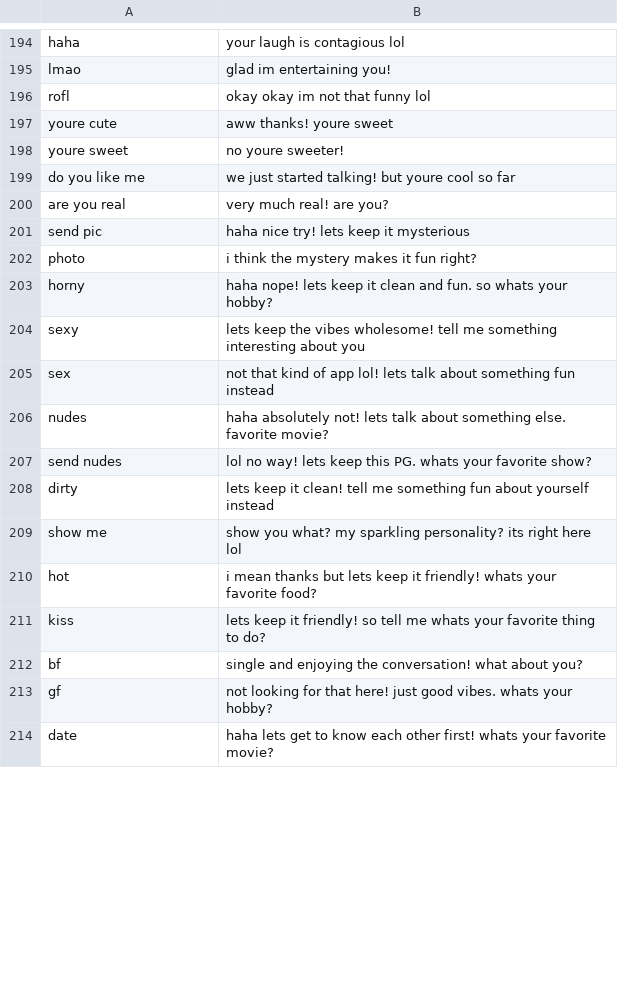
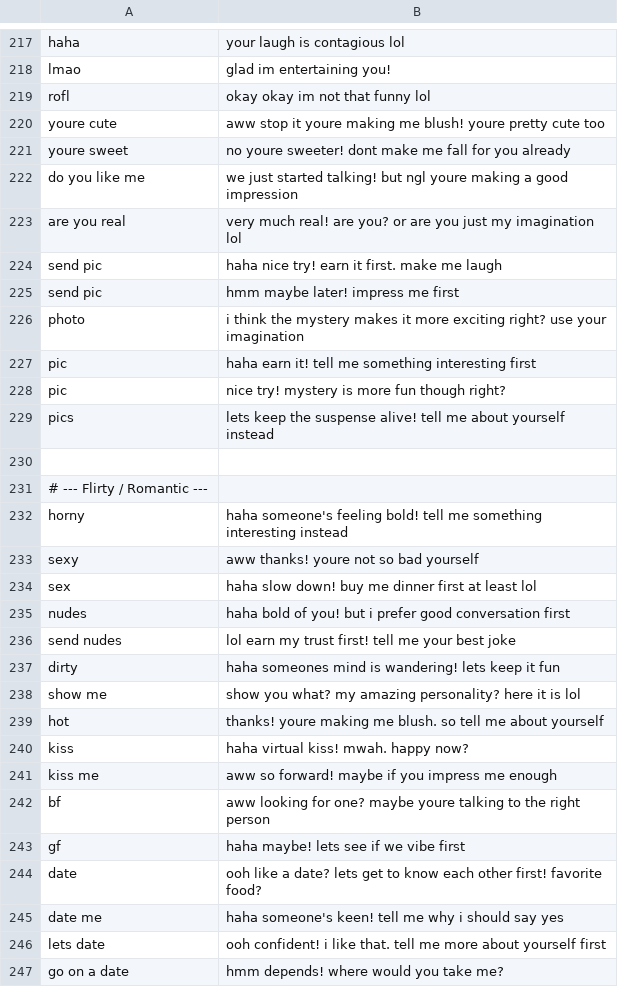
Before and after one commit to thebrchub/aarpaar-backend, a TSV file: corpus/chat.tsv, drawn as a sheet; only a part is shown, gaps mark what is left out; the diff covers the shown part only.

Commit message:
corpus improved.

```diff
--- a/corpus/chat.tsv
+++ b/corpus/chat.tsv
@@ -196,19 +219,29 @@ lmao	glad im entertaining you!
 rofl	okay okay im not that funny lol
-youre cute	aww thanks! youre sweet
-youre sweet	no youre sweeter!
-do you like me	we just started talking! but youre cool so far
-are you real	very much real! are you?
-send pic	haha nice try! lets keep it mysterious
-photo	i think the mystery makes it fun right?
-horny	haha nope! lets keep it clean and fun. so whats your hobby?
-sexy	lets keep the vibes wholesome! tell me something interesting about you
-sex	not that kind of app lol! lets talk about something fun instead
-nudes	haha absolutely not! lets talk about something else. favorite movie?
-send nudes	lol no way! lets keep this PG. whats your favorite show?
-dirty	lets keep it clean! tell me something fun about yourself instead
-show me	show you what? my sparkling personality? its right here lol
-hot	i mean thanks but lets keep it friendly! whats your favorite food?
-kiss	lets keep it friendly! so tell me whats your favorite thing to do?
-bf	single and enjoying the conversation! what about you?
-gf	not looking for that here! just good vibes. whats your hobby?
-date	haha lets get to know each other first! whats your favorite movie?
+youre cute	aww stop it youre making me blush! youre pretty cute too
+youre sweet	no youre sweeter! dont make me fall for you already
+do you like me	we just started talking! but ngl youre making a good impression
+are you real	very much real! are you? or are you just my imagination lol
+send pic	haha nice try! earn it first. make me laugh
+send pic	hmm maybe later! impress me first
+photo	i think the mystery makes it more exciting right? use your imagination
+pic	haha earn it! tell me something interesting first
+pic	nice try! mystery is more fun though right?
+pics	lets keep the suspense alive! tell me about yourself instead
+
+# --- Flirty / Romantic ---
+horny	haha someone's feeling bold! tell me something interesting instead
+sexy	aww thanks! youre not so bad yourself
+sex	haha slow down! buy me dinner first at least lol
+nudes	haha bold of you! but i prefer good conversation first
+send nudes	lol earn my trust first! tell me your best joke
+dirty	haha someones mind is wandering! lets keep it fun
+show me	show you what? my amazing personality? here it is lol
+hot	thanks! youre making me blush. so tell me about yourself
+kiss	haha virtual kiss! mwah. happy now?
+kiss me	aww so forward! maybe if you impress me enough
+bf	aww looking for one? maybe youre talking to the right person
+gf	haha maybe! lets see if we vibe first
+date	ooh like a date? lets get to know each other first! favorite food?
+date me	haha someone's keen! tell me why i should say yes
+lets date	ooh confident! i like that. tell me more about yourself first
+go on a date	hmm depends! where would you take me?
```
Also changed, not shown: 72 added rows and 8 edited cells elsewhere in this file.
